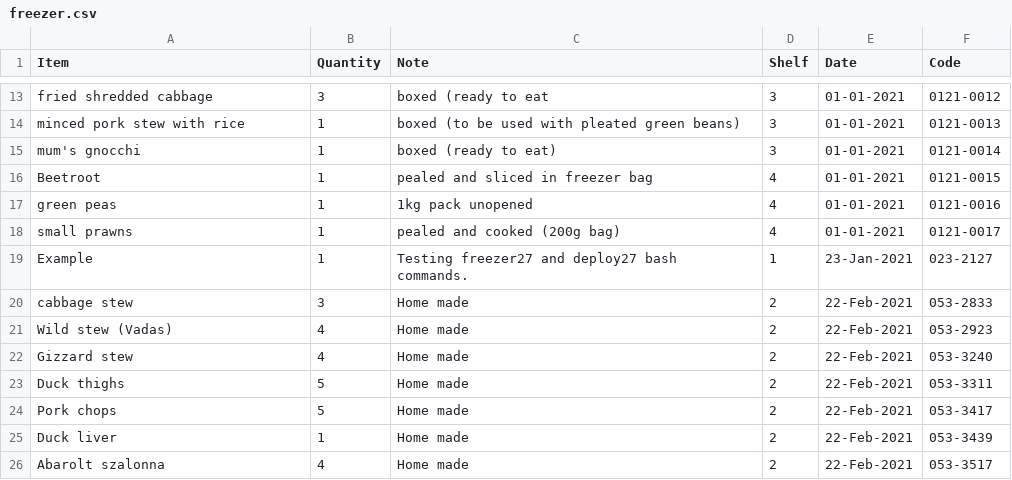
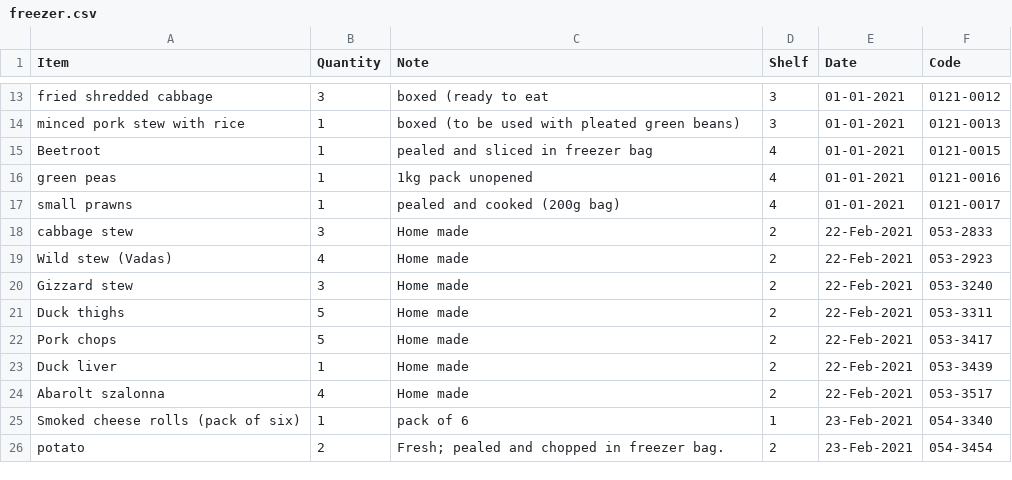
Before and after one commit to dh256git/project27, a CSV file: _data/cookbook/freezer.csv, drawn as a sheet; only a part is shown, gaps mark what is left out.

Commit message:
Updated freezer inventory.

```diff
--- a/_data/cookbook/freezer.csv
+++ b/_data/cookbook/freezer.csv
@@ -14,3 +14,2 @@ fried shredded cabbage,3,boxed (ready to eat,3,01-01-2021,0121-0012
 minced pork stew with rice,1,boxed (to be used with pleated green beans),3,01-01-2021,0121-0013
-mum's gnocchi,1,boxed (ready to eat),3,01-01-2021,0121-0014
 Beetroot,1,pealed and sliced in freezer bag,4, 01-01-2021,0121-0015
@@ -18,6 +17,5 @@ green peas,1,1kg pack unopened,4,01-01-2021,0121-0016
 small prawns,1,pealed and cooked (200g bag),4,01-01-2021,0121-0017
-Example,1,Testing freezer27 and deploy27 bash commands.,1,23-Jan-2021,023-2127
 cabbage stew,3,Home made,2,22-Feb-2021,053-2833
 Wild stew (Vadas),4,Home made,2,22-Feb-2021,053-2923
-Gizzard stew,4,Home made,2,22-Feb-2021,053-3240
+Gizzard stew,3,Home made,2,22-Feb-2021,053-3240
 Duck thighs,5,Home made,2,22-Feb-2021,053-3311
@@ -26 +24,3 @@ Duck liver,1,Home made,2,22-Feb-2021,053-3439
 Abarolt szalonna,4,Home made,2,22-Feb-2021,053-3517
+Smoked cheese rolls (pack of six),1,pack of 6,1,23-Feb-2021,054-3340
+potato,2,Fresh; pealed and chopped in freezer bag.,2,23-Feb-2021,054-3454
```
